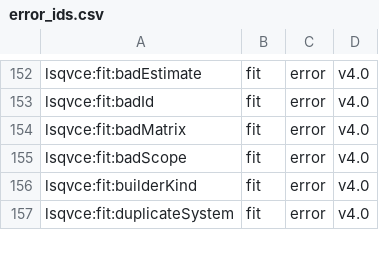
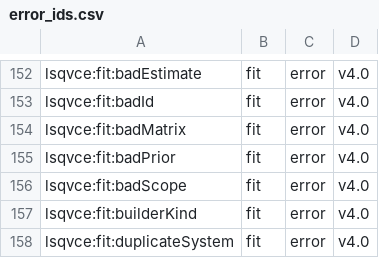
Before and after one commit to astrobayer/lsqvce, a CSV file: dev/docs_src/error_ids.csv, drawn as a sheet; only a part is shown, gaps mark what is left out; the diff names each change by its address in the sheet, - before the commit and + after, or states it on an @@ line.

```diff
--- a/dev/docs_src/error_ids.csv
+++ b/dev/docs_src/error_ids.csv
+row 155: lsqvce:fit:badPrior | fit | error | v4.0
```
Also changed, not shown: 7 other files.
